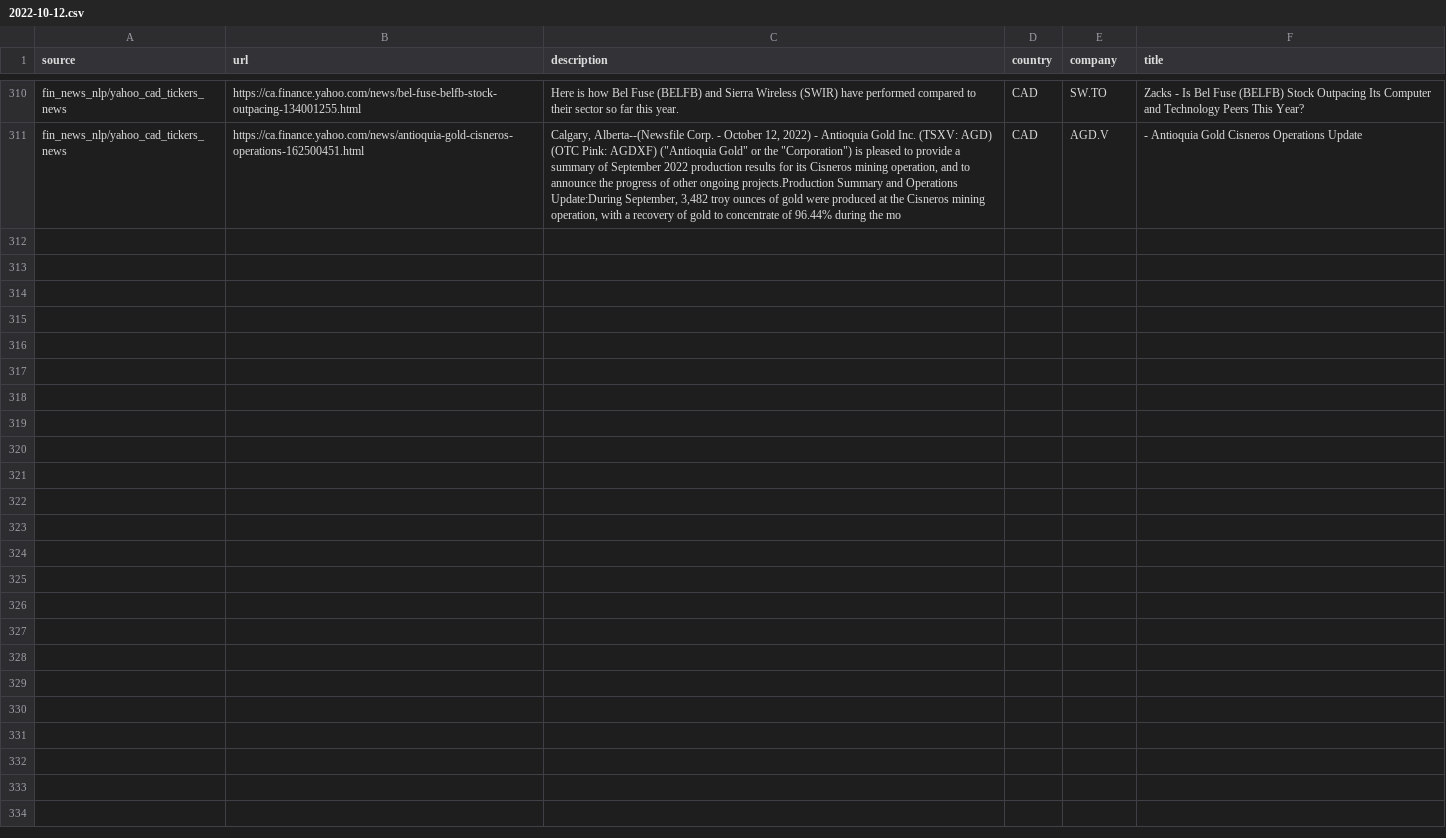
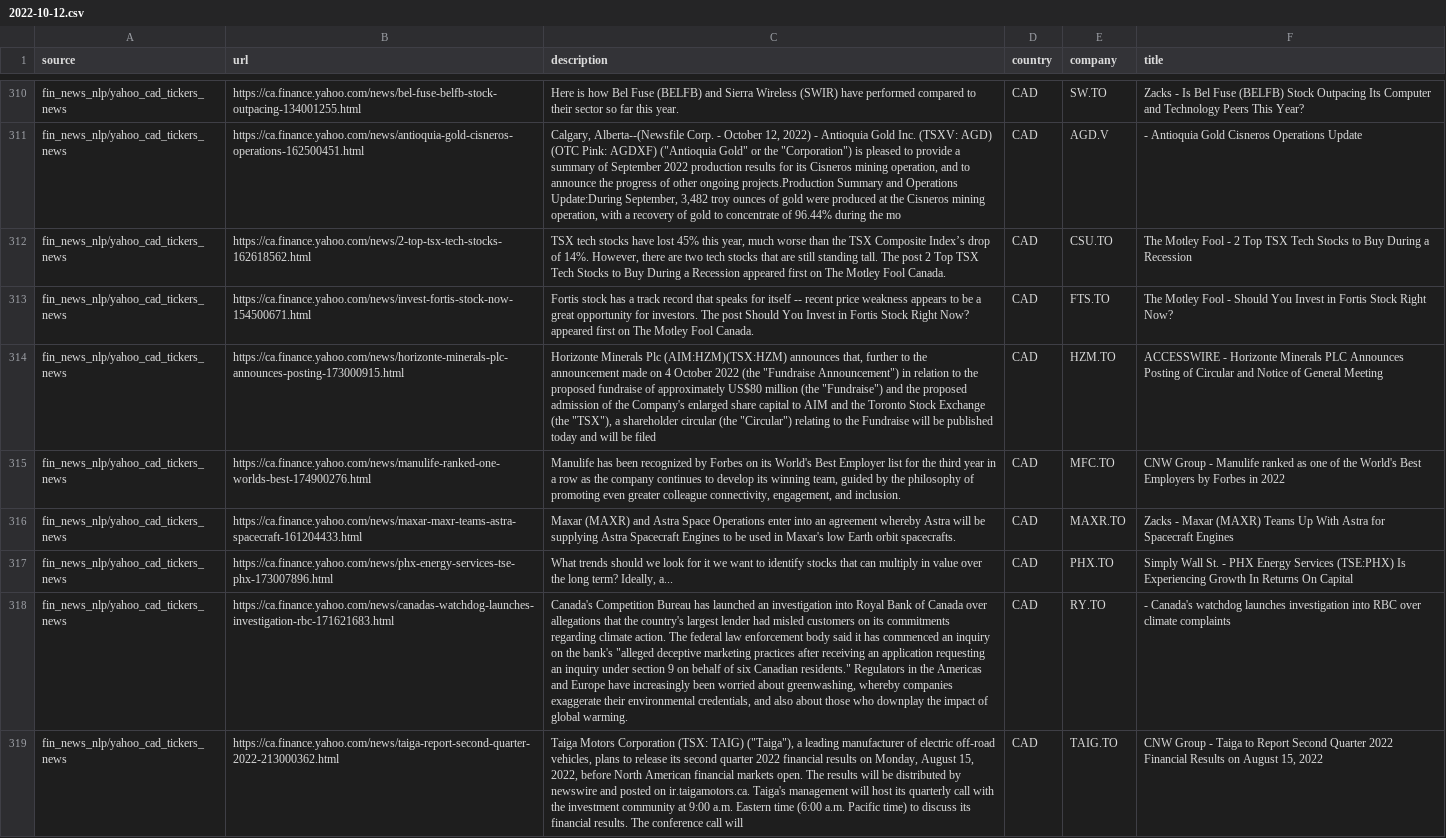
Before and after one commit to dli-invest/reccomendation-engine, a CSV file: ref/training/2022-10-12.csv, drawn as a sheet; only a part is shown, gaps mark what is left out; the diff names each change by its address in the sheet, - before the commit and + after, or states it on an @@ line.

```diff
--- a/ref/training/2022-10-12.csv
+++ b/ref/training/2022-10-12.csv
+row 312: fin_news_nlp/yahoo_cad_tickers_news | https://ca.finance.yahoo.com/news/2-top-tsx-tech-stocks-162618562.html | TSX tech stocks have lost 45% this year, much worse than the TSX Composite Index’s drop of 14%. However, there are two tech stocks that are still standing tall. The post 2 Top TSX Tech Stocks to Buy During a Recession appeared first on The Motley Fool Canada. | CAD | CSU.TO | The Motley Fool - 2 Top TSX Tech Stocks to Buy During a Recession
+row 313: fin_news_nlp/yahoo_cad_tickers_news | https://ca.finance.yahoo.com/news/invest-fortis-stock-now-154500671.html | Fortis stock has a track record that speaks for itself -- recent price weakness appears to be a great opportunity for investors. The post Should You Invest in Fortis Stock Right Now? appeared first on The Motley Fool Canada. | CAD | FTS.TO | The Motley Fool - Should You Invest in Fortis Stock Right Now?
+row 314: fin_news_nlp/yahoo_cad_tickers_news | https://ca.finance.yahoo.com/news/horizonte-minerals-plc-announces-posting-173000915.html | Horizonte Minerals Plc (AIM:HZM)(TSX:HZM) announces that, further to the announcement made on 4 October 2022 (the "Fundraise Announcement") in relation to the proposed fundraise of approximately US$80 million (the "Fundraise") and the proposed admission of the Company's enlarged share capital to AIM and the Toronto Stock Exchange (the "TSX"), a shareholder circular (the "Circular") relating to the Fundraise will be published today and will be filed | CAD | HZM.TO | ACCESSWIRE - Horizonte Minerals PLC Announces Posting of Circular and Notice of General Meeting
+row 315: fin_news_nlp/yahoo_cad_tickers_news | https://ca.finance.yahoo.com/news/manulife-ranked-one-worlds-best-174900276.html | Manulife has been recognized by Forbes on its World's Best Employer list for the third year in a row as the company continues to develop its winning team, guided by the philosophy of promoting even greater colleague connectivity, engagement, and inclusion. | CAD | MFC.TO | CNW Group - Manulife ranked as one of the World's Best Employers by Forbes in 2022
+row 316: fin_news_nlp/yahoo_cad_tickers_news | https://ca.finance.yahoo.com/news/maxar-maxr-teams-astra-spacecraft-161204433.html | Maxar (MAXR) and Astra Space Operations enter into an agreement whereby Astra will be supplying Astra Spacecraft Engines to be used in Maxar's low Earth orbit spacecrafts. | CAD | MAXR.TO | Zacks - Maxar (MAXR) Teams Up With Astra for Spacecraft Engines
+row 317: fin_news_nlp/yahoo_cad_tickers_news | https://ca.finance.yahoo.com/news/phx-energy-services-tse-phx-173007896.html | What trends should we look for it we want to identify stocks that can multiply in value over the long term? Ideally, a... | CAD | PHX.TO | Simply Wall St. - PHX Energy Services (TSE:PHX) Is Experiencing Growth In Returns On Capital
+row 318: fin_news_nlp/yahoo_cad_tickers_news | https://ca.finance.yahoo.com/news/canadas-watchdog-launches-investigation-rbc-171621683.html | Canada's Competition Bureau has launched an investigation into Royal Bank of Canada over allegations that the country's largest lender had misled customers on its commitments regarding climate action. The federal law enforcement body said it has commenced an inquiry on the bank's "alleged deceptive marketing practices after receiving an application requesting an inquiry under section 9 on behalf of six Canadian residents." Regulators in the Americas and Europe have increasingly been worried about greenwashing, whereby companies exaggerate their environmental credentials, and also about those who downplay the impact of global warming. | CAD | RY.TO | - Canada's watchdog launches investigation into RBC over climate complaints
+row 319: fin_news_nlp/yahoo_cad_tickers_news | https://ca.finance.yahoo.com/news/taiga-report-second-quarter-2022-213000362.html | Taiga Motors Corporation (TSX: TAIG) ("Taiga"), a leading manufacturer of electric off-road vehicles, plans to release its second quarter 2022 financial results on Monday, August 15, 2022, before North American financial markets open. The results will be distributed by newswire and posted on ir.taigamotors.ca. Taiga's management will host its quarterly call with the investment community at 9:00 a.m. Eastern time (6:00 a.m. Pacific time) to discuss its financial results. The conference call will | CAD | TAIG.TO | CNW Group - Taiga to Report Second Quarter 2022 Financial Results on August 15, 2022
```
Also changed, not shown: 1 other file.
